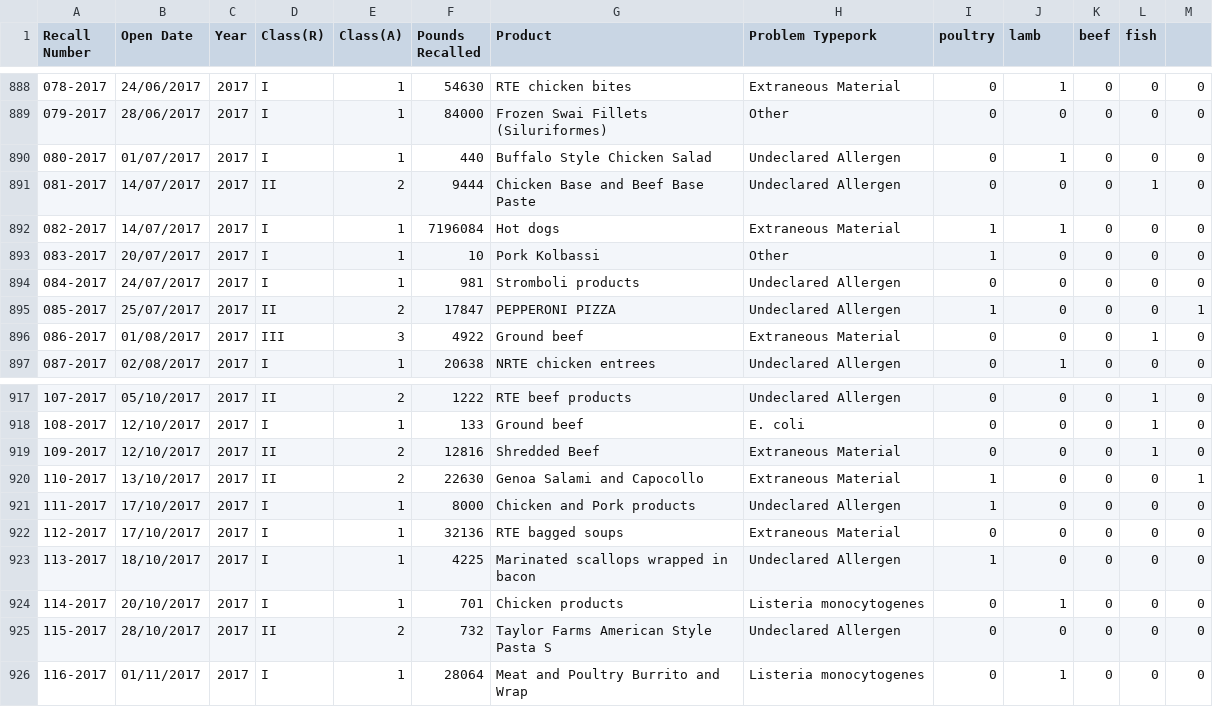
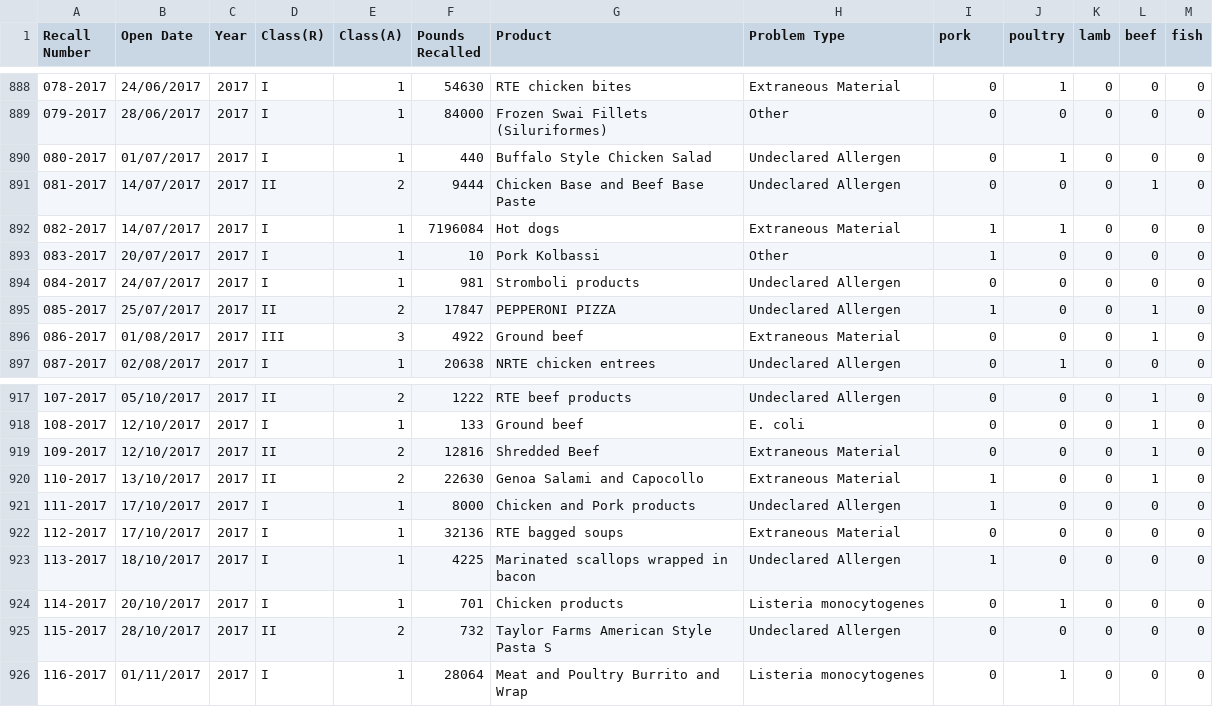
Before and after one commit to stewartHutchins/probable-octo-palm-tree, a CSV file: FileHandling/Pt_2 Meat/Meat_CSV_Processing/FSIS Recall_standardized.csv, drawn as a sheet; only a part is shown, gaps mark what is left out; the diff covers the shown part only; the diff names each change by its address in the sheet, - before the commit and + after, or states it on an @@ line.

```diff
--- a/FileHandling/Pt_2 Meat/Meat_CSV_Processing/FSIS Recall_standardized.csv
+++ b/FileHandling/Pt_2 Meat/Meat_CSV_Processing/FSIS Recall_standardized.csv
-H1: Problem Typepork
+H1: Problem Type
-I1: poultry
+I1: pork
-J1: lamb
+J1: poultry
-K1: beef
+K1: lamb
-L1: fish
+L1: beef
-M1: (empty)
+M1: fish
-L895 (beef): 0
+L895 (beef): 1
-M895 (fish): 1
+M895 (fish): 0
-L920 (beef): 0
+L920 (beef): 1
-M920 (fish): 1
+M920 (fish): 0
```
Also changed, not shown: 22 edited cells elsewhere in this file, 2 other files.
